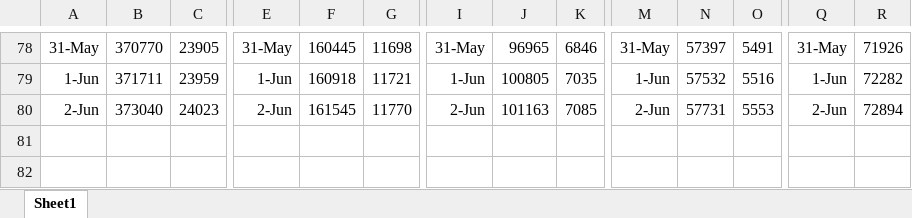
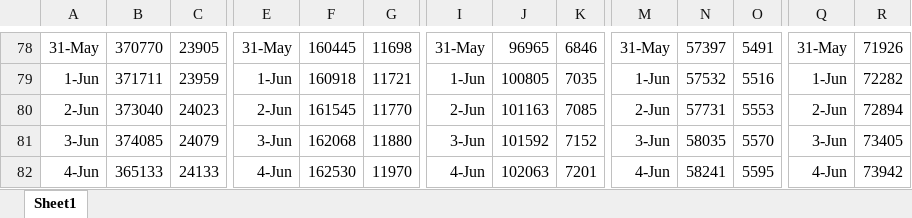
Before and after one commit to coronavirus-2020-data/coronavirus-data, an Excel workbook: statesTop5.xlsx, sheet Sheet1, drawn as a sheet; only a part is shown, gaps mark what is left out; values as stored, in another font and other column widths than the file's, no borders; rows hold the shown columns only; the diff names each change by its address in the sheet, - before the commit and + after, or states it on an @@ line.

```diff
--- a/statesTop5.xlsx (sheet Sheet1)
+++ b/statesTop5.xlsx (sheet Sheet1)
+row 81: 3-Jun | 374085 | 24079 | 3-Jun | 162068 | 11880 | 3-Jun | 101592 | 7152 | 3-Jun | 58035 | 5570 | 3-Jun | 73405
+row 82: 4-Jun | 365133 | 24133 | 4-Jun | 162530 | 11970 | 4-Jun | 102063 | 7201 | 4-Jun | 58241 | 5595 | 4-Jun | 73942
```
Also changed, not shown: county.xlsx, 1 other file.
